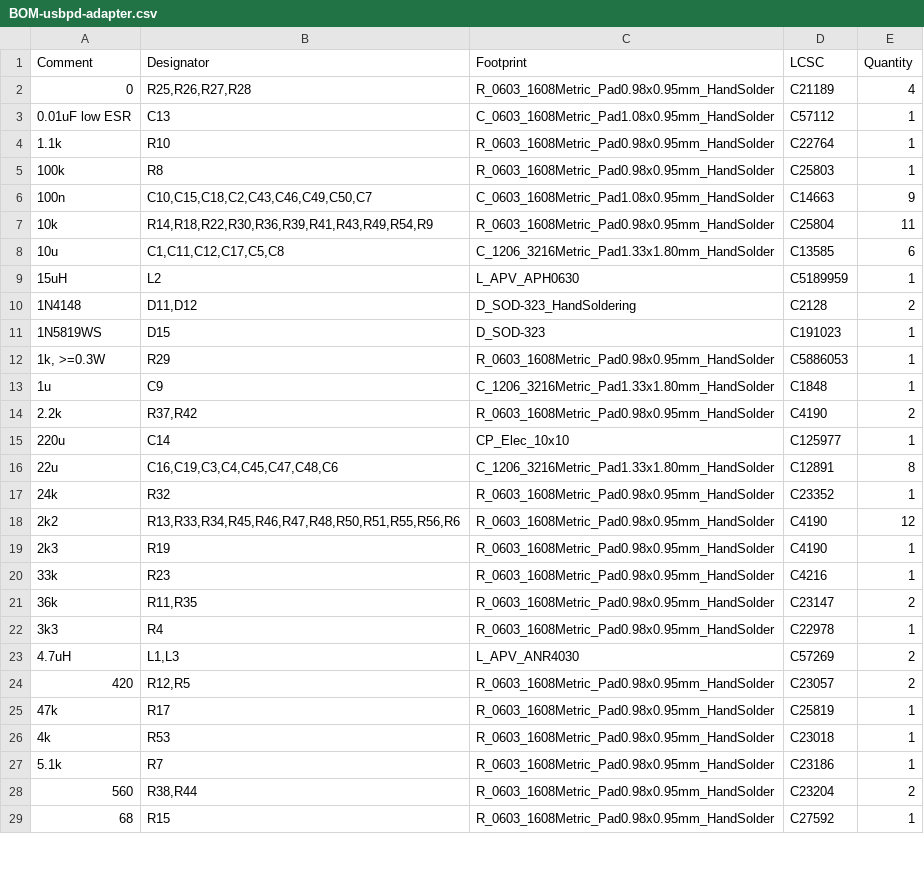
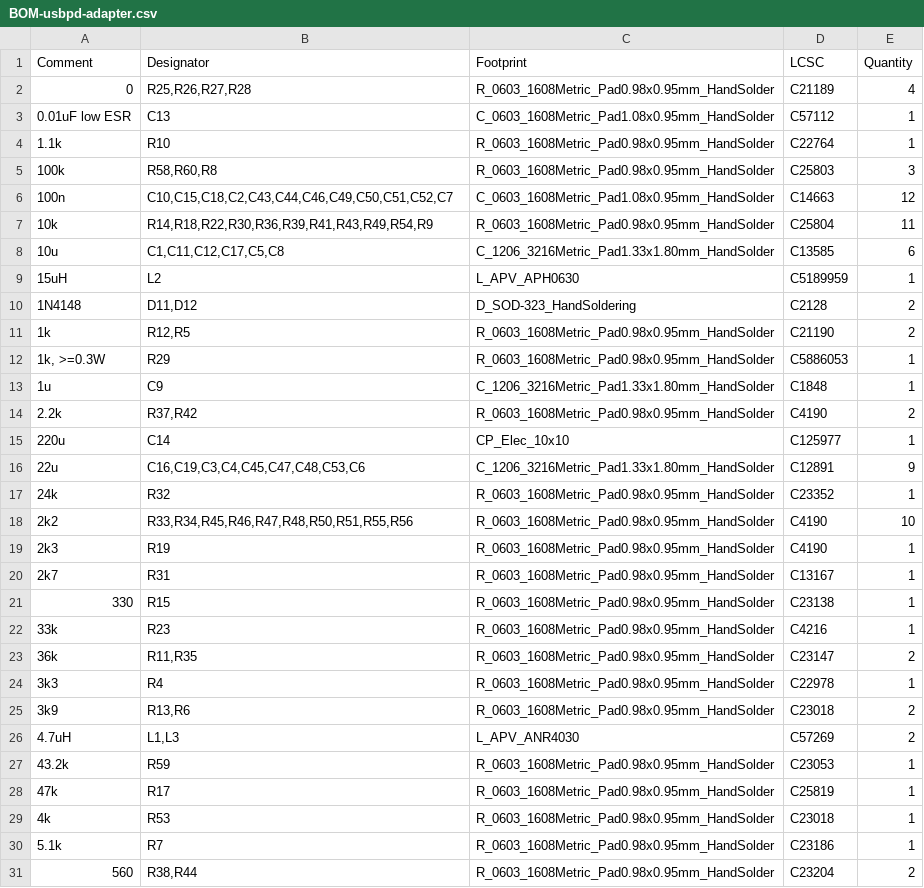
Before and after one commit to fachat/pcb_bits, a CSV file: pwrtest/jlcpcb/production_files/BOM-usbpd-adapter.csv, drawn as a sheet; only a part is shown; the diff covers the shown part only.

```diff
--- a/pwrtest/jlcpcb/production_files/BOM-usbpd-adapter.csv
+++ b/pwrtest/jlcpcb/production_files/BOM-usbpd-adapter.csv
@@ -4,4 +4,4 @@ Comment,Designator,Footprint,LCSC,Quantity
 1.1k,R10,R_0603_1608Metric_Pad0.98x0.95mm_HandSolder,C22764,1
-100k,R8,R_0603_1608Metric_Pad0.98x0.95mm_HandSolder,C25803,1
-100n,"C10,C15,C18,C2,C43,C46,C49,C50,C7",C_0603_1608Metric_Pad1.08x0.95mm_HandSolder,C14663,9
+100k,"R58,R60,R8",R_0603_1608Metric_Pad0.98x0.95mm_HandSolder,C25803,3
+100n,"C10,C15,C18,C2,C43,C44,C46,C49,C50,C51,C52,C7",C_0603_1608Metric_Pad1.08x0.95mm_HandSolder,C14663,12
 10k,"R14,R18,R22,R30,R36,R39,R41,R43,R49,R54,R9",R_0603_1608Metric_Pad0.98x0.95mm_HandSolder,C25804,11
@@ -10,3 +10,3 @@ Comment,Designator,Footprint,LCSC,Quantity
 1N4148,"D11,D12",D_SOD-323_HandSoldering,C2128,2
-1N5819WS,D15,D_SOD-323,C191023,1
+1k,"R12,R5",R_0603_1608Metric_Pad0.98x0.95mm_HandSolder,C21190,2
 "1k, >=0.3W",R29,R_0603_1608Metric_Pad0.98x0.95mm_HandSolder,C5886053,1
@@ -15,6 +15,8 @@ Comment,Designator,Footprint,LCSC,Quantity
 220u,C14,CP_Elec_10x10,C125977,1
-22u,"C16,C19,C3,C4,C45,C47,C48,C6",C_1206_3216Metric_Pad1.33x1.80mm_HandSolder,C12891,8
+22u,"C16,C19,C3,C4,C45,C47,C48,C53,C6",C_1206_3216Metric_Pad1.33x1.80mm_HandSolder,C12891,9
 24k,R32,R_0603_1608Metric_Pad0.98x0.95mm_HandSolder,C23352,1
-2k2,"R13,R33,R34,R45,R46,R47,R48,R50,R51,R55,R56,R6",R_0603_1608Metric_Pad0.98x0.95mm_HandSolder,C4190,12
+2k2,"R33,R34,R45,R46,R47,R48,R50,R51,R55,R56",R_0603_1608Metric_Pad0.98x0.95mm_HandSolder,C4190,10
 2k3,R19,R_0603_1608Metric_Pad0.98x0.95mm_HandSolder,C4190,1
+2k7,R31,R_0603_1608Metric_Pad0.98x0.95mm_HandSolder,C13167,1
+330,R15,R_0603_1608Metric_Pad0.98x0.95mm_HandSolder,C23138,1
 33k,R23,R_0603_1608Metric_Pad0.98x0.95mm_HandSolder,C4216,1
@@ -22,4 +24,5 @@ Comment,Designator,Footprint,LCSC,Quantity
 3k3,R4,R_0603_1608Metric_Pad0.98x0.95mm_HandSolder,C22978,1
+3k9,"R13,R6",R_0603_1608Metric_Pad0.98x0.95mm_HandSolder,C23018,2
 4.7uH,"L1,L3",L_APV_ANR4030,C57269,2
-420,"R12,R5",R_0603_1608Metric_Pad0.98x0.95mm_HandSolder,C23057,2
+43.2k,R59,R_0603_1608Metric_Pad0.98x0.95mm_HandSolder,C23053,1
 47k,R17,R_0603_1608Metric_Pad0.98x0.95mm_HandSolder,C25819,1
@@ -28,2 +31 @@ Comment,Designator,Footprint,LCSC,Quantity
 560,"R38,R44",R_0603_1608Metric_Pad0.98x0.95mm_HandSolder,C23204,2
-68,R15,R_0603_1608Metric_Pad0.98x0.95mm_HandSolder,C27592,1
```
Also changed, not shown: 2 added rows, 2 removed rows and 4 edited cells elsewhere in this file, pwrtest/jlcpcb/production_files/CPL-usbpd-adapter.csv, 22 other files.
